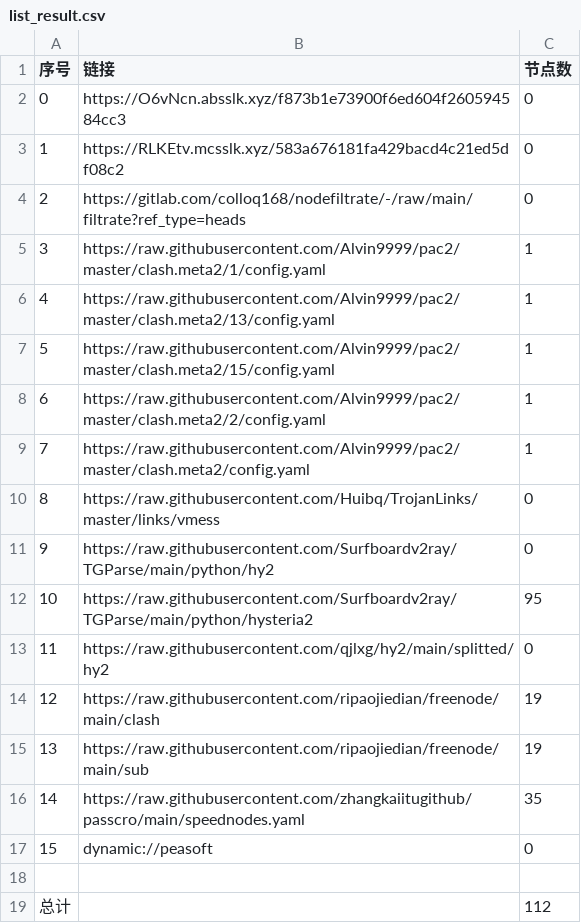
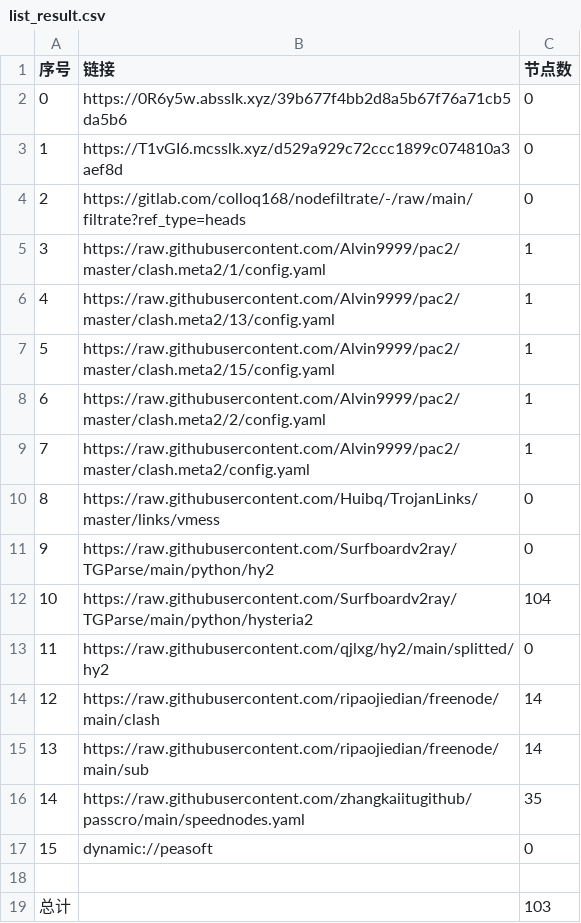
Before and after one commit to tonygyf/AutoMergePublicNodes, a CSV file: list_result.csv, drawn as a sheet.

```diff
--- a/list_result.csv
+++ b/list_result.csv
@@ -1,4 +1,4 @@
 序号,链接,节点数
-0,https://O6vNcn.absslk.xyz/f873b1e73900f6ed604f260594584cc3,0
-1,https://RLKEtv.mcsslk.xyz/583a676181fa429bacd4c21ed5df08c2,0
+0,https://0R6y5w.absslk.xyz/39b677f4bb2d8a5b67f76a71cb5da5b6,0
+1,https://T1vGI6.mcsslk.xyz/d529a929c72ccc1899c074810a3aef8d,0
 2,https://gitlab.com/colloq168/nodefiltrate/-/raw/main/filtrate?ref_type=heads,0
@@ -11,6 +11,6 @@
 9,https://raw.githubusercontent.com/Surfboardv2ray/TGParse/main/python/hy2,0
-10,https://raw.githubusercontent.com/Surfboardv2ray/TGParse/main/python/hysteria2,95
+10,https://raw.githubusercontent.com/Surfboardv2ray/TGParse/main/python/hysteria2,104
 11,https://raw.githubusercontent.com/qjlxg/hy2/main/splitted/hy2,0
-12,https://raw.githubusercontent.com/ripaojiedian/freenode/main/clash,19
-13,https://raw.githubusercontent.com/ripaojiedian/freenode/main/sub,19
+12,https://raw.githubusercontent.com/ripaojiedian/freenode/main/clash,14
+13,https://raw.githubusercontent.com/ripaojiedian/freenode/main/sub,14
 14,https://raw.githubusercontent.com/zhangkaiitugithub/passcro/main/speednodes.yaml,35
@@ -18,2 +18,2 @@
 
-总计,,112
+总计,,103
```
Also changed, not shown: 15 other files.
